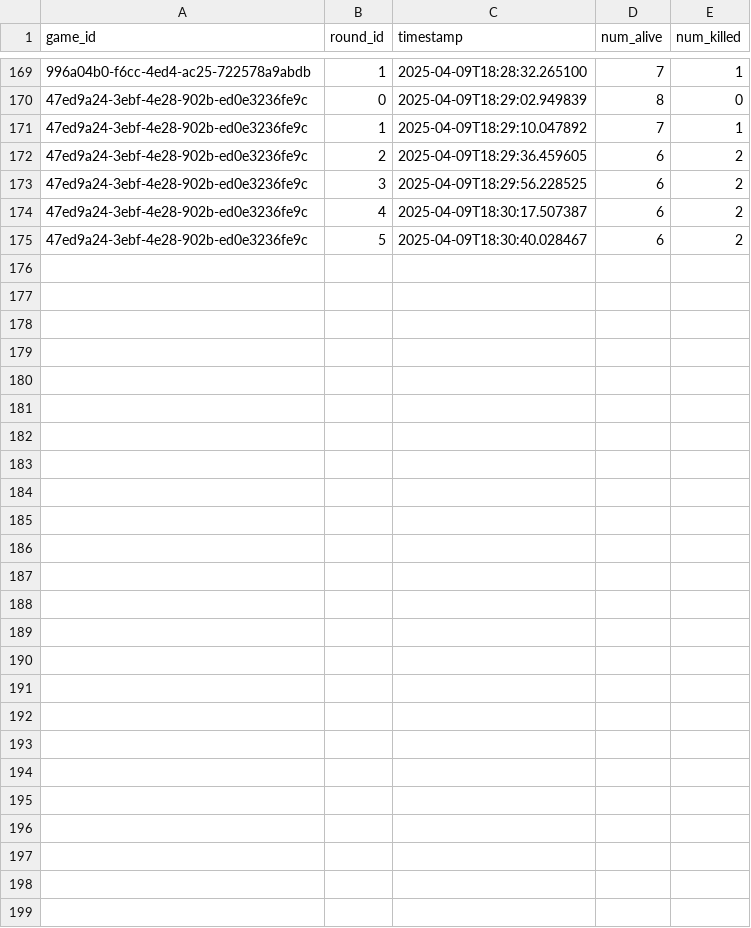
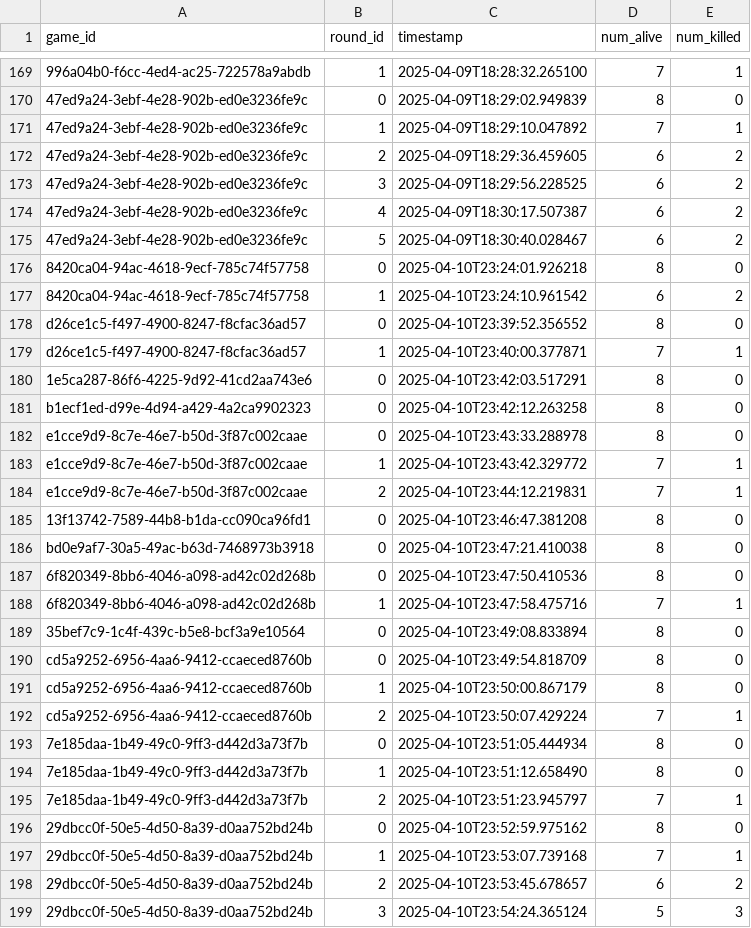
Before and after one commit to NealShankarGit/ByzantineBrains, a CSV file: data/database/dim_round.csv, drawn as a sheet; only a part is shown, gaps mark what is left out; the diff names each change by its address in the sheet, - before the commit and + after, or states it on an @@ line.

```diff
--- a/data/database/dim_round.csv
+++ b/data/database/dim_round.csv
+row 176: 8420ca04-94ac-4618-9ecf-785c74f57758 | 0 | 2025-04-10T23:24:01.926218 | 8 | 0
+row 177: 8420ca04-94ac-4618-9ecf-785c74f57758 | 1 | 2025-04-10T23:24:10.961542 | 6 | 2
+row 178: d26ce1c5-f497-4900-8247-f8cfac36ad57 | 0 | 2025-04-10T23:39:52.356552 | 8 | 0
+row 179: d26ce1c5-f497-4900-8247-f8cfac36ad57 | 1 | 2025-04-10T23:40:00.377871 | 7 | 1
+row 180: 1e5ca287-86f6-4225-9d92-41cd2aa743e6 | 0 | 2025-04-10T23:42:03.517291 | 8 | 0
+row 181: b1ecf1ed-d99e-4d94-a429-4a2ca9902323 | 0 | 2025-04-10T23:42:12.263258 | 8 | 0
+row 182: e1cce9d9-8c7e-46e7-b50d-3f87c002caae | 0 | 2025-04-10T23:43:33.288978 | 8 | 0
+row 183: e1cce9d9-8c7e-46e7-b50d-3f87c002caae | 1 | 2025-04-10T23:43:42.329772 | 7 | 1
+row 184: e1cce9d9-8c7e-46e7-b50d-3f87c002caae | 2 | 2025-04-10T23:44:12.219831 | 7 | 1
+row 185: 13f13742-7589-44b8-b1da-cc090ca96fd1 | 0 | 2025-04-10T23:46:47.381208 | 8 | 0
+row 186: bd0e9af7-30a5-49ac-b63d-7468973b3918 | 0 | 2025-04-10T23:47:21.410038 | 8 | 0
+row 187: 6f820349-8bb6-4046-a098-ad42c02d268b | 0 | 2025-04-10T23:47:50.410536 | 8 | 0
+row 188: 6f820349-8bb6-4046-a098-ad42c02d268b | 1 | 2025-04-10T23:47:58.475716 | 7 | 1
+row 189: 35bef7c9-1c4f-439c-b5e8-bcf3a9e10564 | 0 | 2025-04-10T23:49:08.833894 | 8 | 0
+row 190: cd5a9252-6956-4aa6-9412-ccaeced8760b | 0 | 2025-04-10T23:49:54.818709 | 8 | 0
+row 191: cd5a9252-6956-4aa6-9412-ccaeced8760b | 1 | 2025-04-10T23:50:00.867179 | 8 | 0
+row 192: cd5a9252-6956-4aa6-9412-ccaeced8760b | 2 | 2025-04-10T23:50:07.429224 | 7 | 1
+row 193: 7e185daa-1b49-49c0-9ff3-d442d3a73f7b | 0 | 2025-04-10T23:51:05.444934 | 8 | 0
+row 194: 7e185daa-1b49-49c0-9ff3-d442d3a73f7b | 1 | 2025-04-10T23:51:12.658490 | 8 | 0
+row 195: 7e185daa-1b49-49c0-9ff3-d442d3a73f7b | 2 | 2025-04-10T23:51:23.945797 | 7 | 1
+row 196: 29dbcc0f-50e5-4d50-8a39-d0aa752bd24b | 0 | 2025-04-10T23:52:59.975162 | 8 | 0
+row 197: 29dbcc0f-50e5-4d50-8a39-d0aa752bd24b | 1 | 2025-04-10T23:53:07.739168 | 7 | 1
+row 198: 29dbcc0f-50e5-4d50-8a39-d0aa752bd24b | 2 | 2025-04-10T23:53:45.678657 | 6 | 2
+row 199: 29dbcc0f-50e5-4d50-8a39-d0aa752bd24b | 3 | 2025-04-10T23:54:24.365124 | 5 | 3
```
Also changed, not shown: data/database/dim_consensus.csv, data/database/dim_trust.csv, 8 other files.
